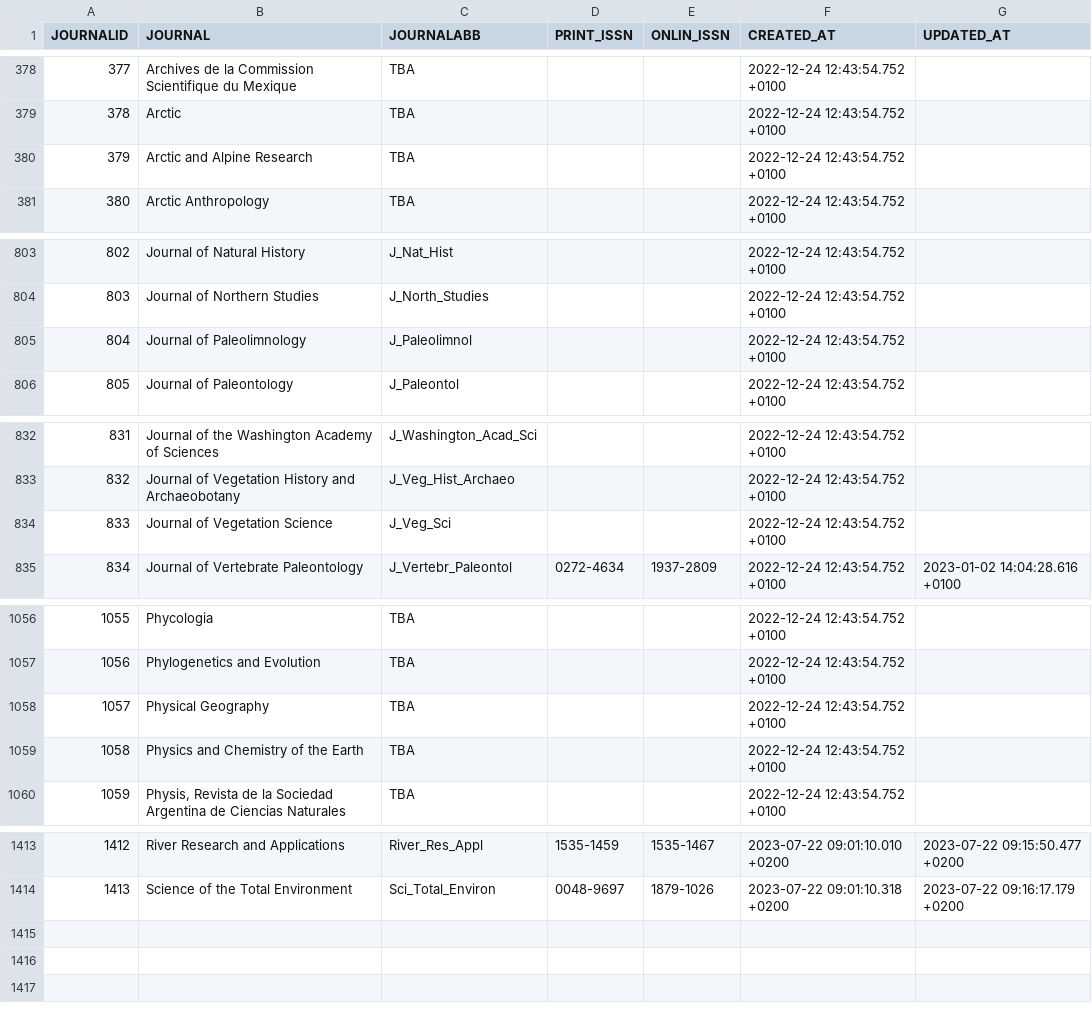
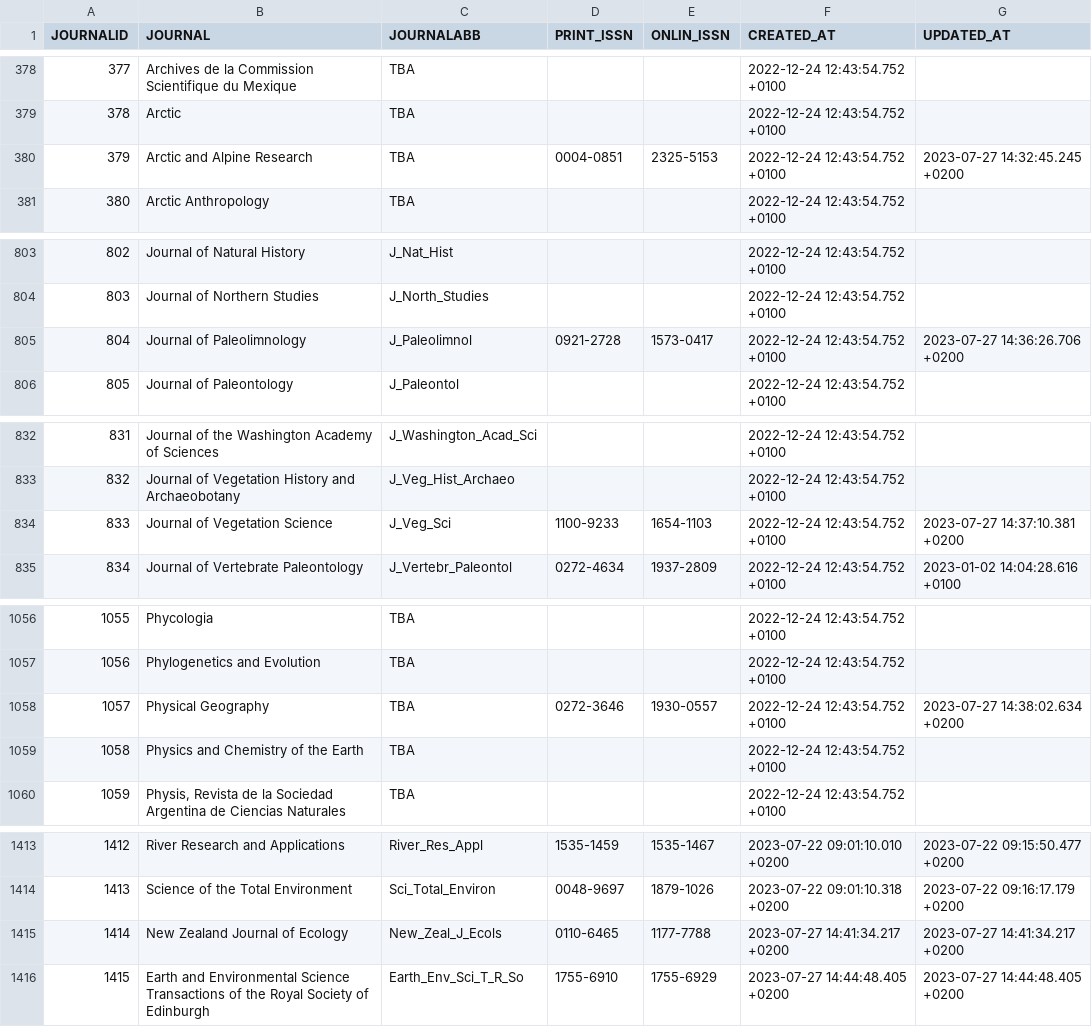
Before and after one commit to octopus-db/documentation, a CSV file: docs/source/storage/_global_Journal__202307281303.csv (was docs/source/storage/_global_Journal__202307231141.csv), drawn as a sheet; only a part is shown, gaps mark what is left out; the diff covers the shown part only.

```diff
--- a/docs/source/storage/_global_Journal__202307231141.csv
+++ b/docs/source/storage/_global_Journal__202307281303.csv
@@ -379,3 +379,3 @@ JOURNALID,JOURNAL,JOURNALABB,PRINT_ISSN,ONLIN_ISSN,CREATED_AT,UPDATED_AT
 378,Arctic,TBA,,,2022-12-24 12:43:54.752 +0100,
-379,Arctic and Alpine Research,TBA,,,2022-12-24 12:43:54.752 +0100,
+379,Arctic and Alpine Research,TBA,0004-0851,2325-5153,2022-12-24 12:43:54.752 +0100,2023-07-27 14:32:45.245 +0200
 380,Arctic Anthropology,TBA,,,2022-12-24 12:43:54.752 +0100,
@@ -804,3 +804,3 @@ JOURNALID,JOURNAL,JOURNALABB,PRINT_ISSN,ONLIN_ISSN,CREATED_AT,UPDATED_AT
 803,Journal of Northern Studies,J_North_Studies,,,2022-12-24 12:43:54.752 +0100,
-804,Journal of Paleolimnology,J_Paleolimnol,,,2022-12-24 12:43:54.752 +0100,
+804,Journal of Paleolimnology,J_Paleolimnol,0921-2728,1573-0417,2022-12-24 12:43:54.752 +0100,2023-07-27 14:36:26.706 +0200
 805,Journal of Paleontology,J_Paleontol,,,2022-12-24 12:43:54.752 +0100,
@@ -833,3 +833,3 @@ JOURNALID,JOURNAL,JOURNALABB,PRINT_ISSN,ONLIN_ISSN,CREATED_AT,UPDATED_AT
 832,Journal of Vegetation History and Archaeobotany,J_Veg_Hist_Archaeo,,,2022-12-24 12:43:54.752 +0100,
-833,Journal of Vegetation Science,J_Veg_Sci,,,2022-12-24 12:43:54.752 +0100,
+833,Journal of Vegetation Science,J_Veg_Sci,1100-9233,1654-1103,2022-12-24 12:43:54.752 +0100,2023-07-27 14:37:10.381 +0200
 834,Journal of Vertebrate Paleontology,J_Vertebr_Paleontol,0272-4634,1937-2809,2022-12-24 12:43:54.752 +0100,2023-01-02 14:04:28.616 +0100
@@ -1057,3 +1057,3 @@ JOURNALID,JOURNAL,JOURNALABB,PRINT_ISSN,ONLIN_ISSN,CREATED_AT,UPDATED_AT
 1056,Phylogenetics and Evolution,TBA,,,2022-12-24 12:43:54.752 +0100,
-1057,Physical Geography,TBA,,,2022-12-24 12:43:54.752 +0100,
+1057,Physical Geography,TBA,0272-3646,1930-0557,2022-12-24 12:43:54.752 +0100,2023-07-27 14:38:02.634 +0200
 1058,Physics and Chemistry of the Earth,TBA,,,2022-12-24 12:43:54.752 +0100,
@@ -1414 +1414,3 @@ JOURNALID,JOURNAL,JOURNALABB,PRINT_ISSN,ONLIN_ISSN,CREATED_AT,UPDATED_AT
 1413,Science of the Total Environment,Sci_Total_Environ,0048-9697,1879-1026,2023-07-22 09:01:10.318 +0200,2023-07-22 09:16:17.179 +0200
+1414,New Zealand Journal of Ecology,New_Zeal_J_Ecols,0110-6465,1177-7788,2023-07-27 14:41:34.217 +0200,2023-07-27 14:41:34.217 +0200
+1415,Earth and Environmental Science Transactions of the Royal Society of Edinburgh,Earth_Env_Sci_T_R_So,1755-6910,1755-6929,2023-07-27 14:44:48.405 +0200,2023-07-27 14:44:48.405 +0200
```
Also changed, not shown: 4 edited cells elsewhere in this file, docs/source/storage/_global_Author__202307281303.csv, 5 other files.
